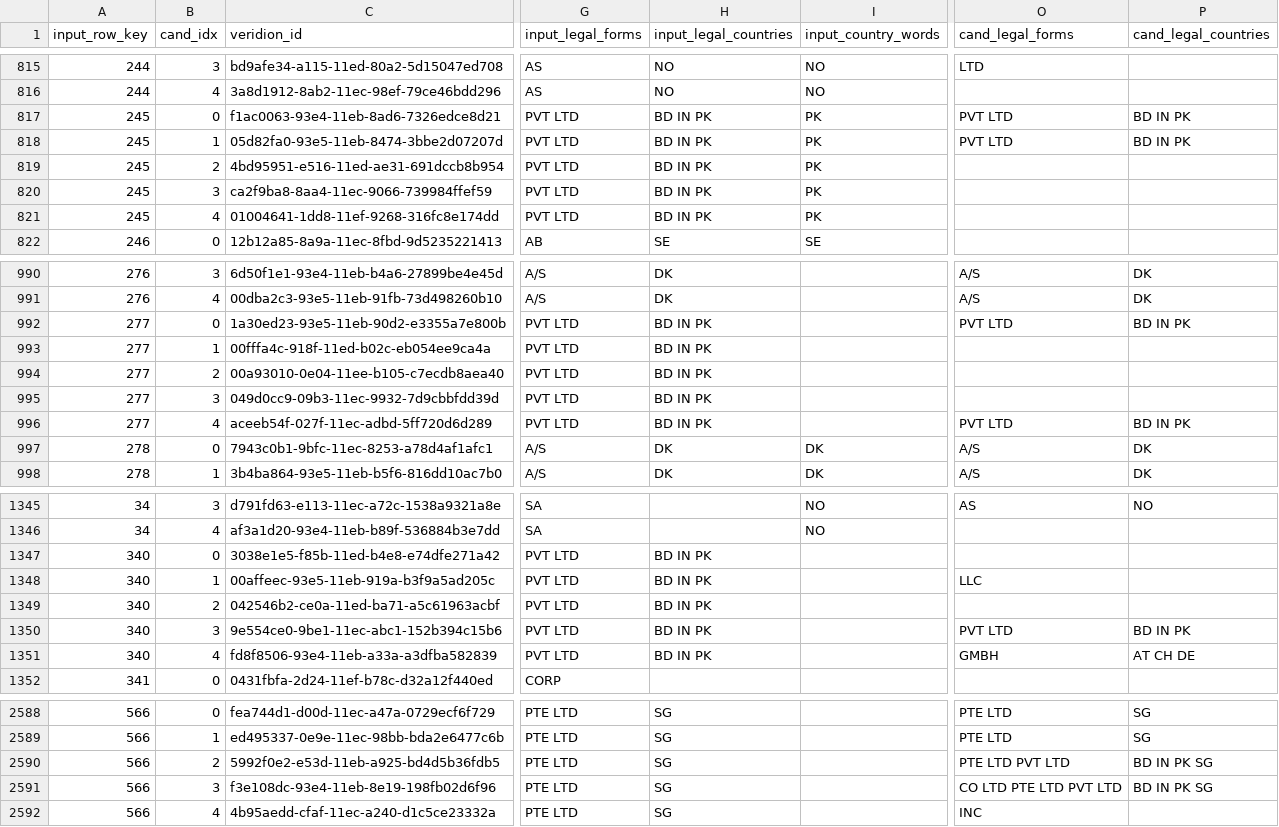
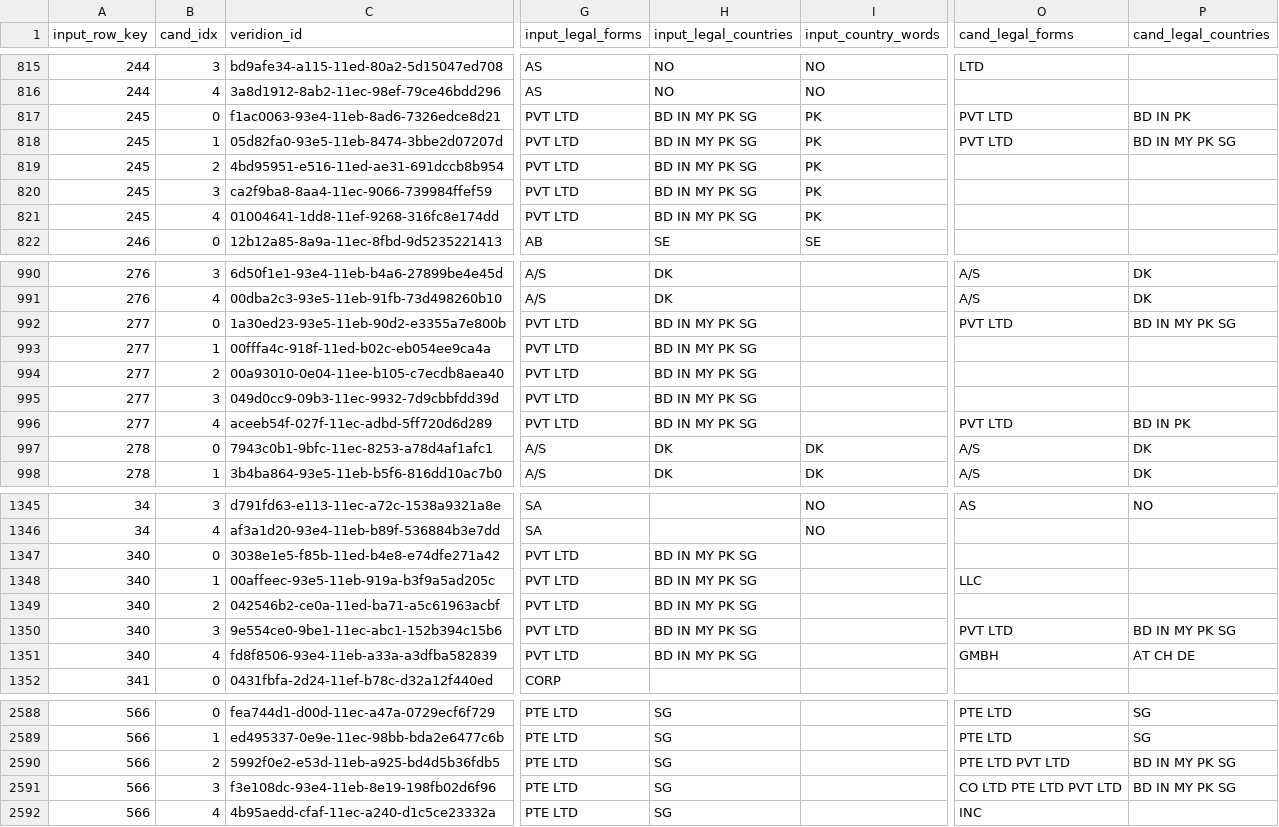
Before and after one commit to antonia-gheorghe/veridion-poc, a CSV file: data/output/phase_a_features.csv, drawn as a sheet; only a part is shown, gaps mark what is left out; the diff covers the shown part only; the diff names each change by its address in the sheet, - before the commit and + after, or states it on an @@ line.

Commit message:
data: Regenerate output after legal form fix

```diff
--- a/data/output/phase_a_features.csv
+++ b/data/output/phase_a_features.csv
-H817:H821 (input_legal_countries): BD IN PK
+H817:H821 (input_legal_countries): BD IN MY PK SG
-P818 (cand_legal_countries): BD IN PK
+P818 (cand_legal_countries): BD IN MY PK SG
-H992:H996 (input_legal_countries): BD IN PK
+H992:H996 (input_legal_countries): BD IN MY PK SG
-P992 (cand_legal_countries): BD IN PK
+P992 (cand_legal_countries): BD IN MY PK SG
-H1347:H1351 (input_legal_countries): BD IN PK
+H1347:H1351 (input_legal_countries): BD IN MY PK SG
-P1350 (cand_legal_countries): BD IN PK
+P1350 (cand_legal_countries): BD IN MY PK SG
-P2590:P2591 (cand_legal_countries): BD IN PK SG
+P2590:P2591 (cand_legal_countries): BD IN MY PK SG
```
Also changed, not shown: 101 edited cells elsewhere in this file, data/output/phase_a_decisions.csv.
